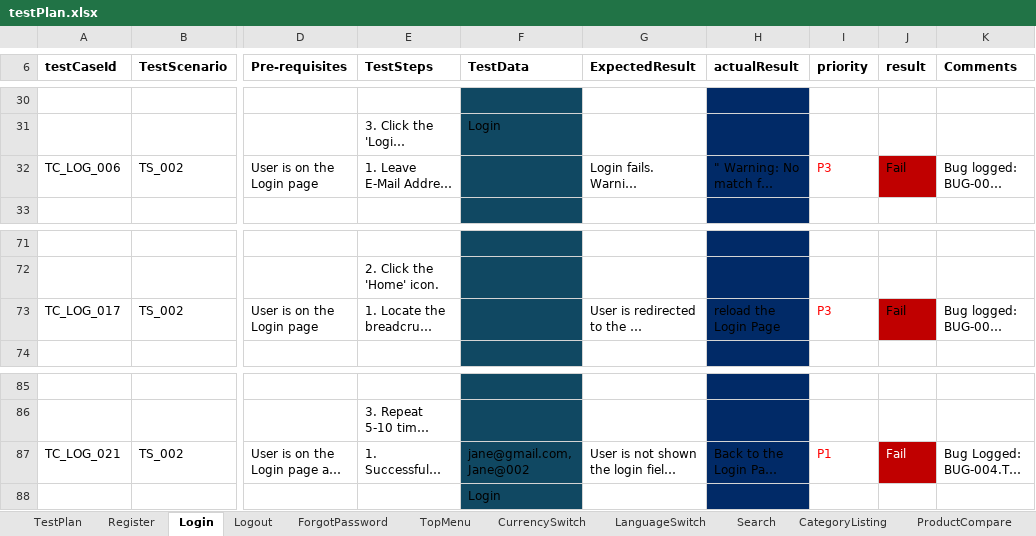
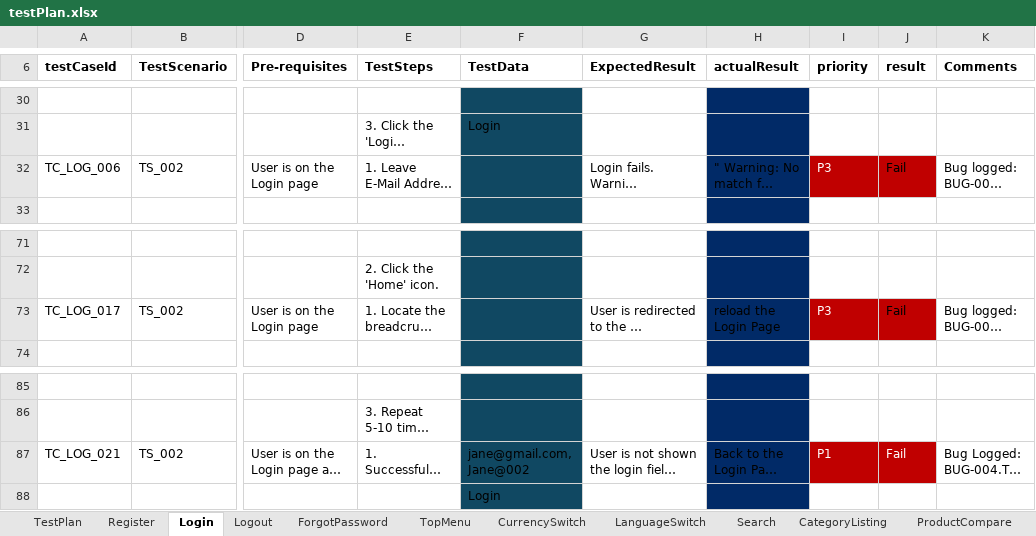
Before and after one commit to La-x-aN/OpenCart, an Excel workbook: testPlan.xlsx, sheet Login, drawn as a sheet; only a part is shown, gaps mark what is left out; long unchanged cells end in …; values as stored, in another font and other column widths than the file's, no borders; table styles not drawn; the diff names each change by its address in the sheet, - before the commit and + after, or states it on an @@ line.

```diff
--- a/testPlan.xlsx (sheet Login)
+++ b/testPlan.xlsx (sheet Login)
@@ I32 fill: none → #C00000, text colour: #FF0000 → #FFFFFF @@
@@ I73 fill: none → #C00000, text colour: #FF0000 → #FFFFFF @@
@@ I87 fill: none → #C00000, text colour: #FF0000 → #FFFFFF @@
```
Also changed, not shown: sheet Logout, sheet Register.
